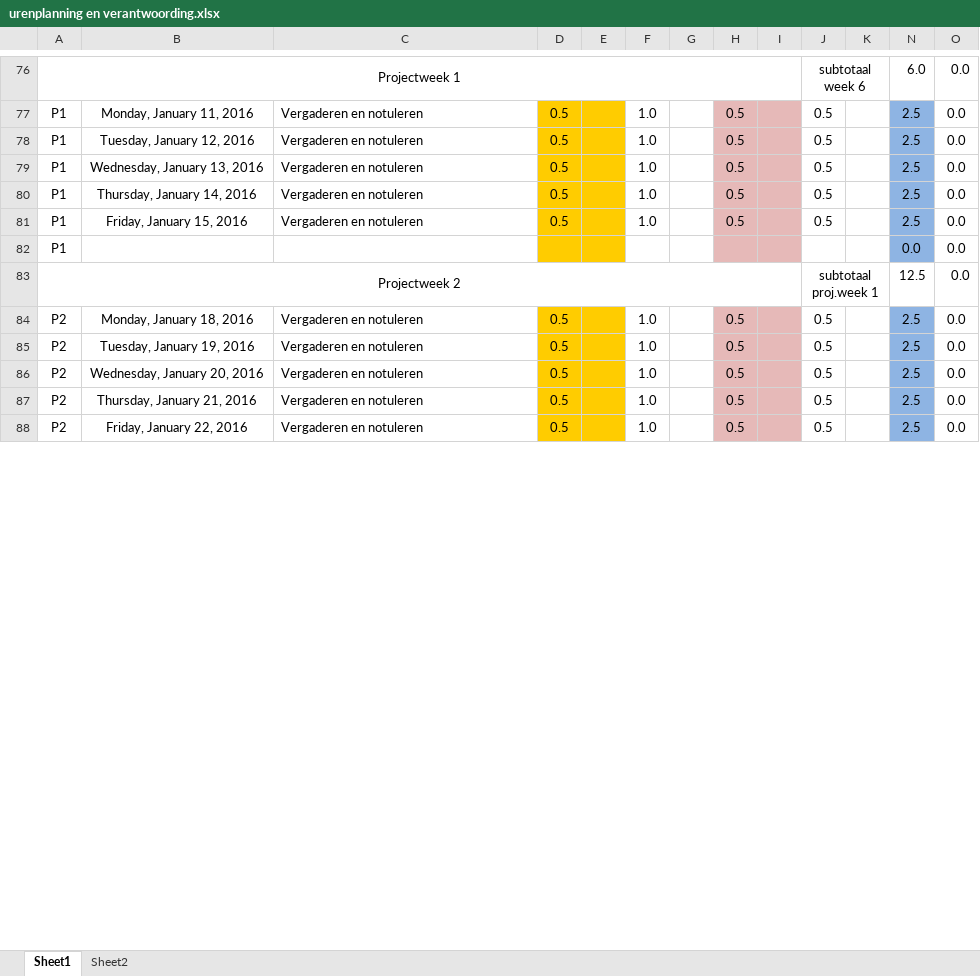
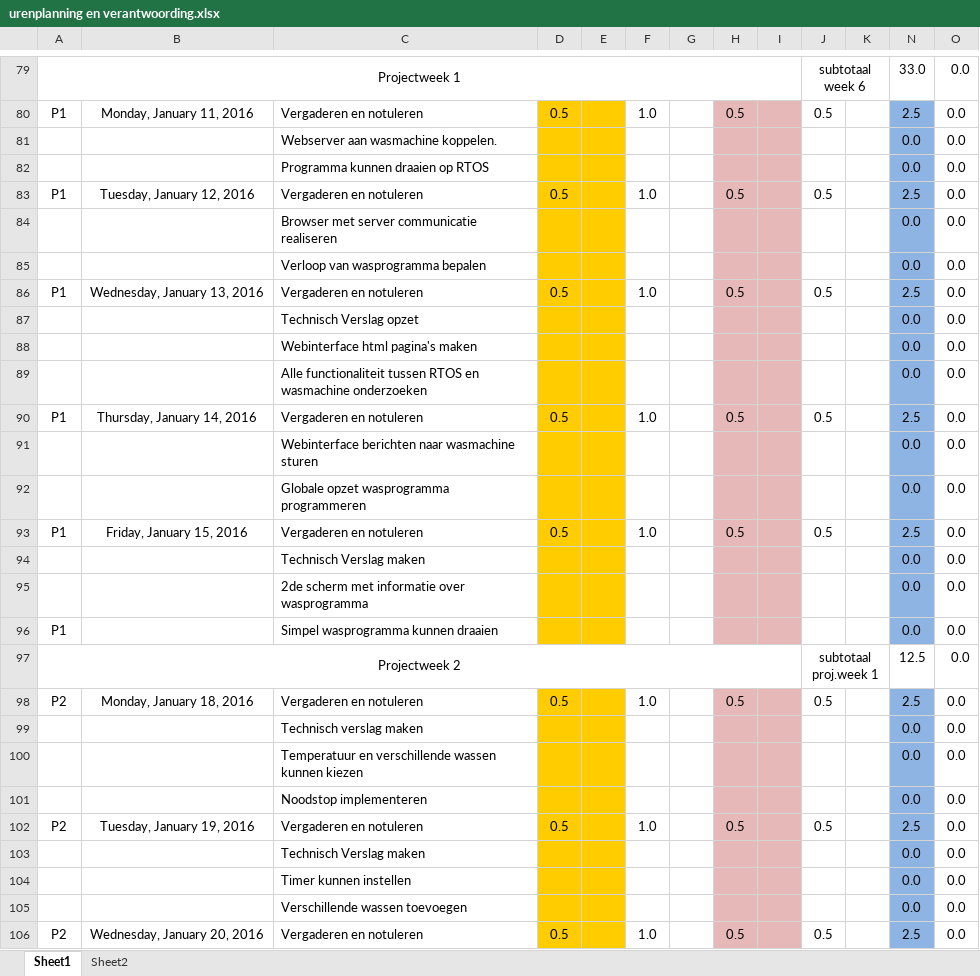
Before and after one commit to jessy100/Themaopdracht6, an Excel workbook: Planning (PvA) en urenverantwoording/urenplanning en verantwoording.xlsx, sheet Sheet1, drawn as a sheet; only a part is shown, gaps mark what is left out; the shorter side is filled out with more unchanged rows; values as stored, in another font and other column widths than the file's, no borders; addresses are those after the commit; the diff covers the shown part only; the diff names each change by its address in the sheet, - before the commit and + after, or states it on an @@ line.

```diff
--- a/Planning (PvA) en urenverantwoording/urenplanning en verantwoording.xlsx (sheet Sheet1)
+++ b/Planning (PvA) en urenverantwoording/urenplanning en verantwoording.xlsx (sheet Sheet1)
-N79: 6.0
+N79: 33.0
+row 81:  |  | Webserver aan wasmachine koppelen. |  |  |  |  |  |  |  |  | 0.0 | 0.0
+row 82:  |  | Programma kunnen draaien op RTOS |  |  |  |  |  |  |  |  | 0.0 | 0.0
+row 84:  |  | Browser met server communicatie realiseren |  |  |  |  |  |  |  |  | 0.0 | 0.0
+row 85:  |  | Verloop van wasprogramma bepalen |  |  |  |  |  |  |  |  | 0.0 | 0.0
+row 87:  |  | Technisch Verslag opzet |  |  |  |  |  |  |  |  | 0.0 | 0.0
+row 88:  |  | Webinterface html pagina's maken |  |  |  |  |  |  |  |  | 0.0 | 0.0
+row 89:  |  | Alle functionaliteit tussen RTOS en wasmachine onderzoeken |  |  |  |  |  |  |  |  | 0.0 | 0.0
+row 91:  |  | Webinterface berichten naar wasmachine sturen |  |  |  |  |  |  |  |  | 0.0 | 0.0
+row 92:  |  | Globale opzet wasprogramma programmeren |  |  |  |  |  |  |  |  | 0.0 | 0.0
+row 94:  |  | Technisch Verslag maken |  |  |  |  |  |  |  |  | 0.0 | 0.0
+row 95:  |  | 2de scherm met informatie over wasprogramma |  |  |  |  |  |  |  |  | 0.0 | 0.0
-C96: (empty)
+C96: Simpel wasprogramma kunnen draaien
+row 99:  |  | Technisch verslag maken |  |  |  |  |  |  |  |  | 0.0 | 0.0
+row 100:  |  | Temperatuur en verschillende wassen kunnen kiezen |  |  |  |  |  |  |  |  | 0.0 | 0.0
+row 101:  |  | Noodstop implementeren |  |  |  |  |  |  |  |  | 0.0 | 0.0
+row 103:  |  | Technisch Verslag maken |  |  |  |  |  |  |  |  | 0.0 | 0.0
+row 104:  |  | Timer kunnen instellen |  |  |  |  |  |  |  |  | 0.0 | 0.0
+row 105:  |  | Verschillende wassen toevoegen |  |  |  |  |  |  |  |  | 0.0 | 0.0
```
Also changed, not shown: 22 added rows, 9 removed rows and 28 edited cells elsewhere in this sheet, formulas that keep their value, Map tijdelijke documenten/Plan van aanpak/MoSCoW Planning.xlsx, 1 other file.
